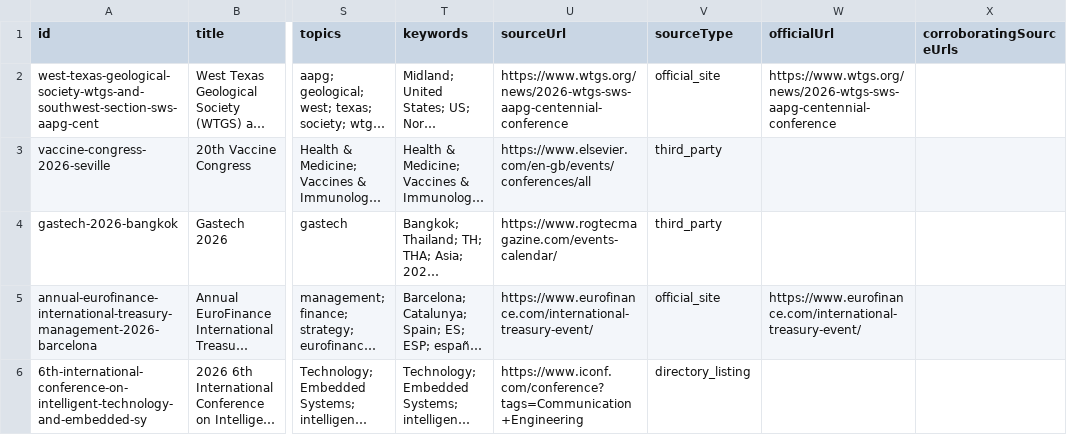
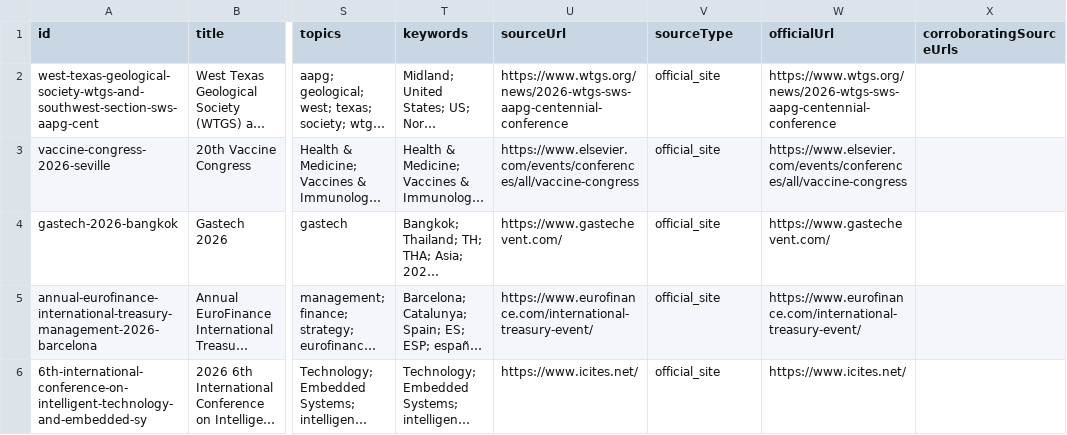
Before and after one commit to Assad-Co/ConferenceGate, a CSV file: data/conferencegate-worldwide-2026-2028.csv, drawn as a sheet; only a part is shown, gaps mark what is left out; long unchanged cells end in …; the diff covers the shown part only; the diff names each change by its address in the sheet, - before the commit and + after, or states it on an @@ line.

```diff
--- a/data/conferencegate-worldwide-2026-2028.csv
+++ b/data/conferencegate-worldwide-2026-2028.csv
-U3 (sourceUrl): https://www.elsevier.com/en-gb/events/conferences/all
+U3 (sourceUrl): https://www.elsevier.com/events/conferences/all/vaccine-congress
-V3:V4 (sourceType): third_party
+V3:V4 (sourceType): official_site
-W3 (officialUrl): (empty)
+W3 (officialUrl): https://www.elsevier.com/events/conferences/all/vaccine-congress
-U4 (sourceUrl): https://www.rogtecmagazine.com/events-calendar/
+U4 (sourceUrl): https://www.gastechevent.com/
-W4 (officialUrl): (empty)
+W4 (officialUrl): https://www.gastechevent.com/
-U6 (sourceUrl): https://www.iconf.com/conference?tags=Communication+Engineering
+U6 (sourceUrl): https://www.icites.net/
-V6 (sourceType): directory_listing
+V6 (sourceType): official_site
-W6 (officialUrl): (empty)
+W6 (officialUrl): https://www.icites.net/
```
Also changed, not shown: 24 edited cells elsewhere in this file, 8 other files.
